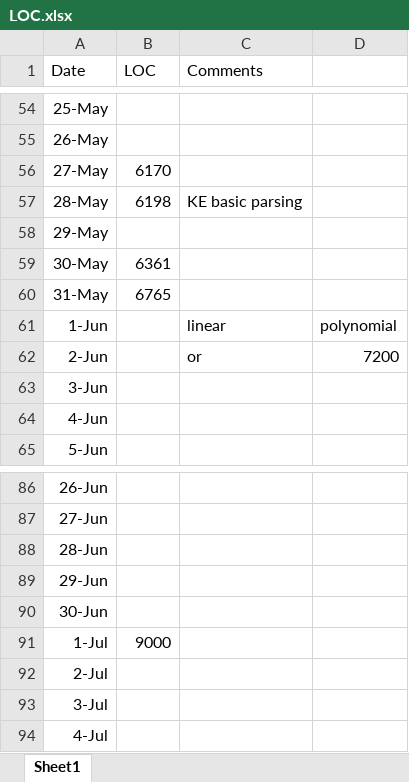
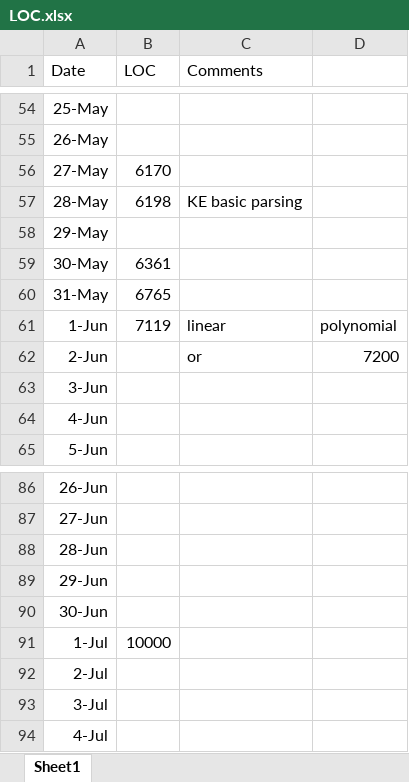
Before and after one commit to sitefeng/Uniq-iOS, an Excel workbook: Project Statistics/LOC.xlsx, sheet Sheet1, drawn as a sheet; only a part is shown, gaps mark what is left out; values as stored, in another font and other column widths than the file's, no borders; charts and pictures not drawn; the diff names each change by its address in the sheet, - before the commit and + after, or states it on an @@ line.

```diff
--- a/Project Statistics/LOC.xlsx (sheet Sheet1)
+++ b/Project Statistics/LOC.xlsx (sheet Sheet1)
-B61 (LOC): (empty)
+B61 (LOC): 7119
-B91 (LOC): 9000
+B91 (LOC): 10000
```
Also changed, not shown: charts or pictures, 15 other files.
